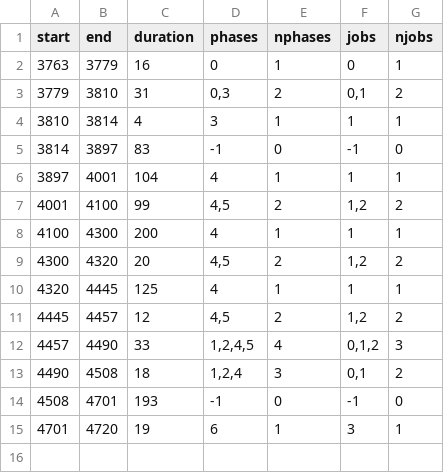
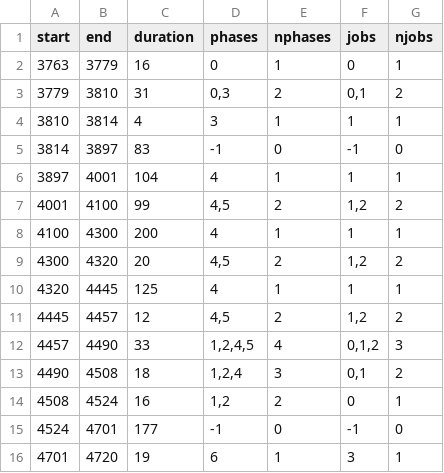
Before and after one commit to PabloPavan/overlap-intervals, a CSV file: data/final.csv, drawn as a sheet.

Commit message:
Adding new results and R analysis  Changes to be committed: 	modified:   R/saida_final.png 	modified:   R/view_intervals.org 	modified:   data/final.csv

```diff
--- a/data/final.csv
+++ b/data/final.csv
@@ -13,3 +13,4 @@ start;end;duration;phases;nphases;jobs;njobs
 4490;4508;18;1,2,4;3;0,1;2
-4508;4701;193;-1;0;-1;0
+4508;4524;16;1,2;2;0;1
+4524;4701;177;-1;0;-1;0
 4701;4720;19;6;1;3;1
```
Also changed, not shown: 2 other files.
